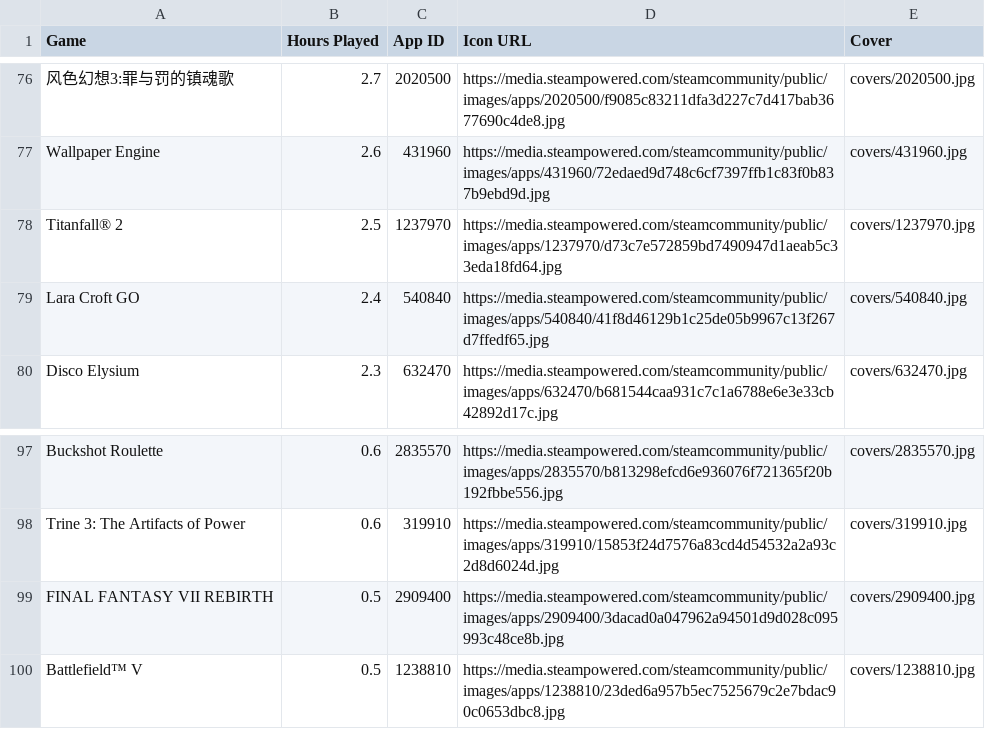
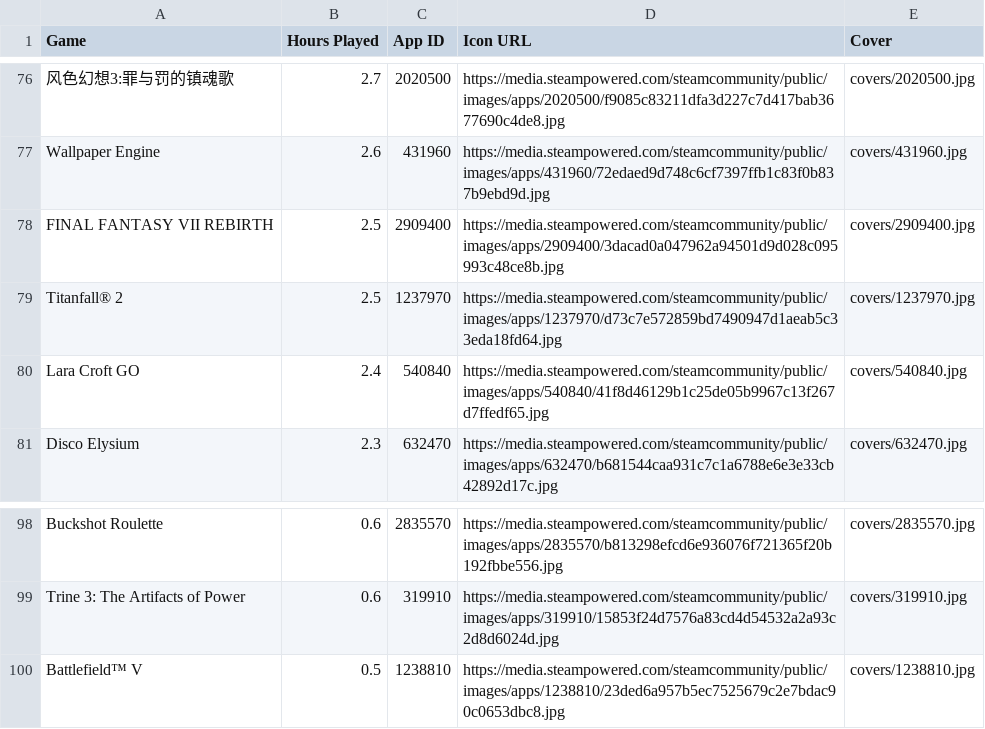
Before and after one commit to LittleTheFu/steam-games, a CSV file: games.csv, drawn as a sheet; only a part is shown, gaps mark what is left out; removed rows and columns are numbered as before the commit, all else as after; the diff names each change by its address in the sheet, - before the commit and + after, or states it on an @@ line.

```diff
--- a/games.csv
+++ b/games.csv
+row 78: FINAL FANTASY VII REBIRTH | 2.5 | 2909400 | https://media.steampowered.com/steamcommunity/public/images/apps/2909400/3dacad0a047962a94501d9d028c095993c48ce8b.jpg | covers/2909400.jpg
-row 99: FINAL FANTASY VII REBIRTH | 0.5 | 2909400 | https://media.steampowered.com/steamcommunity/public/images/apps/2909400/3dacad0a047962a94501d9d028c095993c48ce8b.jpg | covers/2909400.jpg
```
